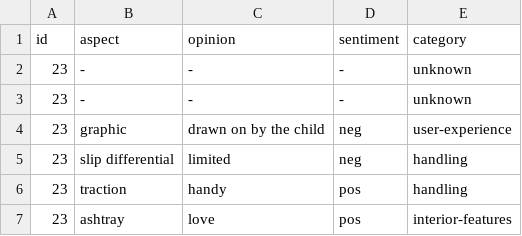
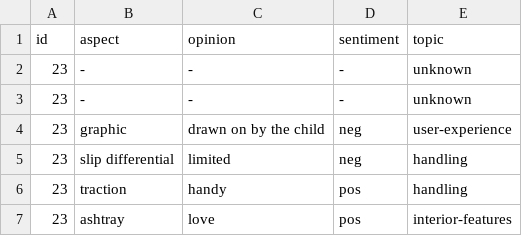
Before and after one commit to AtiUsm/MuseASTE, a CSV file: dataset/TopicCategoryLabels.csv, drawn as a sheet; only a part is shown.

```diff
--- a/dataset/TopicCategoryLabels.csv
+++ b/dataset/TopicCategoryLabels.csv
@@ -1,2 +1,2 @@
-id,aspect,opinion,sentiment,category
+id,aspect,opinion,sentiment,topic
 23,-,-,-,unknown
```
Also changed, not shown: 6 other files.
